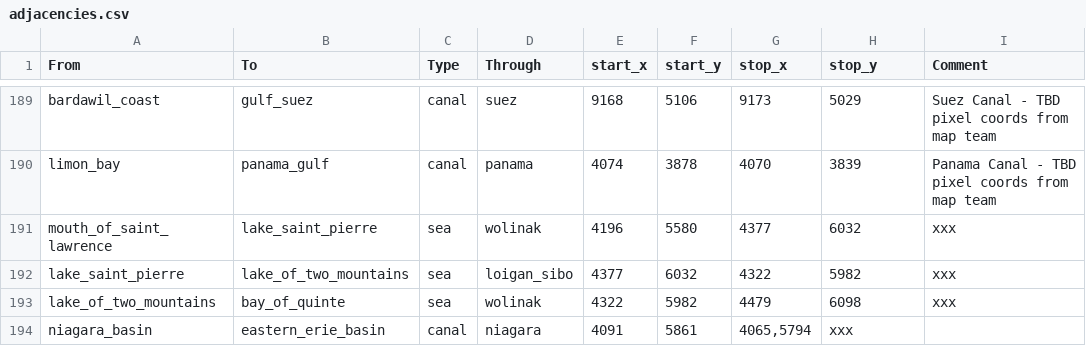
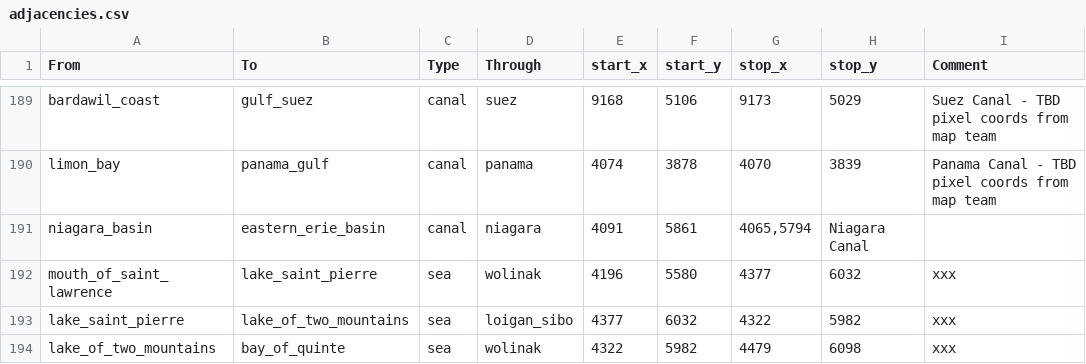
Before and after one commit to Basileia-Romaion/BR-1337, a CSV file: in_game/map_data/adjacencies.csv, drawn as a sheet; only a part is shown, gaps mark what is left out; removed rows and columns are numbered as before the commit, all else as after; the diff names each change by its address in the sheet, - before the commit and + after, or states it on an @@ line.

Commit message:
Canal in niagara
Adds a canal unlocked in age 2 in the prof armies tree.

```diff
--- a/in_game/map_data/adjacencies.csv
+++ b/in_game/map_data/adjacencies.csv
+row 191: niagara_basin | eastern_erie_basin | canal | niagara | 4091 | 5861 | 4065,5794 | Niagara Canal
-row 194: niagara_basin | eastern_erie_basin | canal | niagara | 4091 | 5861 | 4065,5794 | xxx
```
Also changed, not shown: 23 other files.
